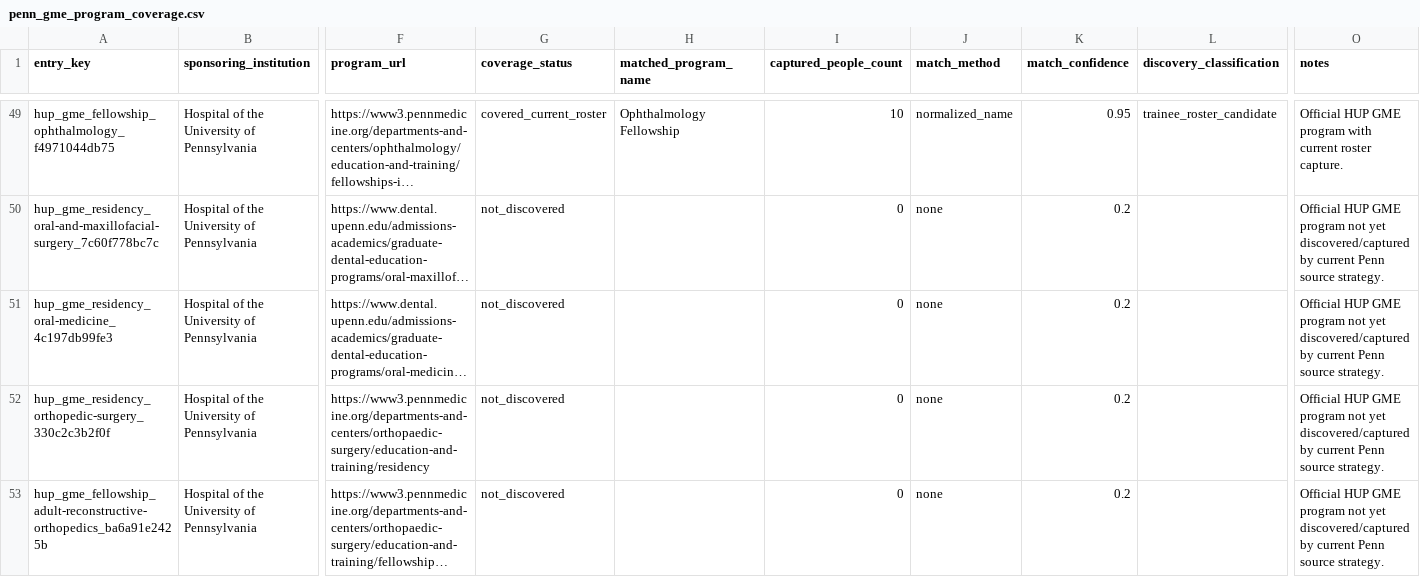
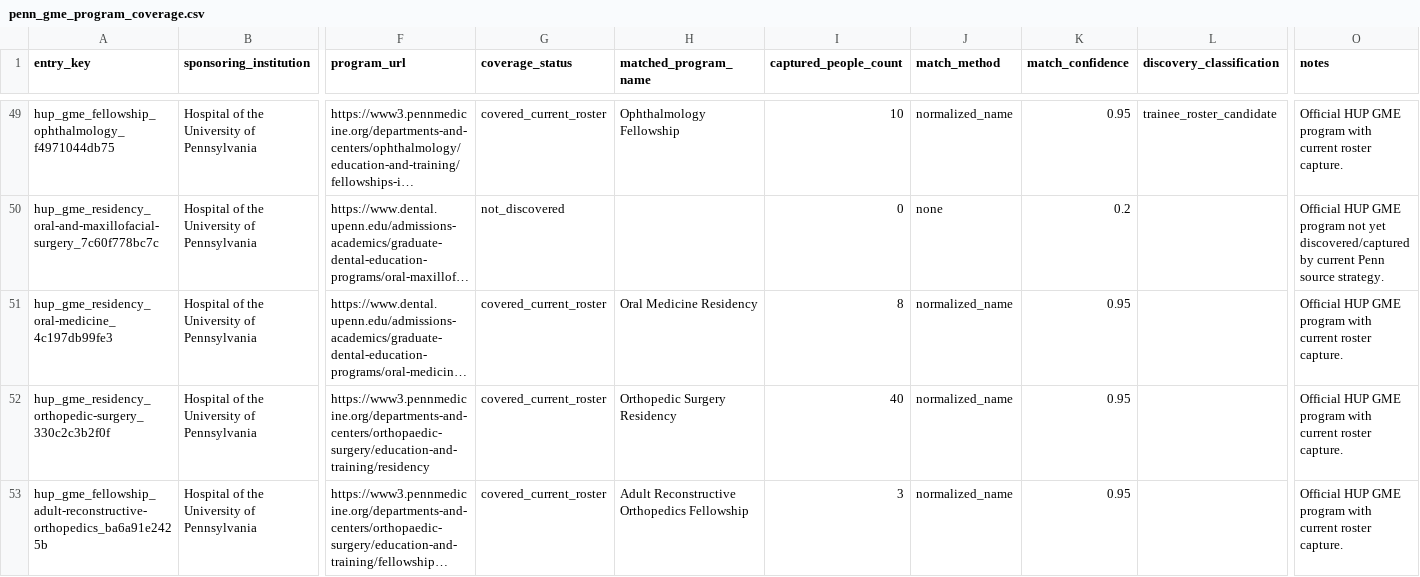
Before and after one commit to Tshah-95/redmank, a CSV file: artifacts/data/penn_gme_program_coverage.csv, drawn as a sheet; only a part is shown, gaps mark what is left out; long unchanged cells end in …; the diff covers the shown part only; the diff names each change by its address in the sheet, - before the commit and + after, or states it on an @@ line.

Commit message:
feat: scrape HUP gap rosters

```diff
--- a/artifacts/data/penn_gme_program_coverage.csv
+++ b/artifacts/data/penn_gme_program_coverage.csv
-G51:G53 (coverage_status): not_discovered
+G51:G53 (coverage_status): covered_current_roster
-H51 (matched_program_name): (empty)
+H51 (matched_program_name): Oral Medicine Residency
-I51 (captured_people_count): 0
+I51 (captured_people_count): 8
-J51:J53 (match_method): none
+J51:J53 (match_method): normalized_name
-K51:K53 (match_confidence): 0.2
+K51:K53 (match_confidence): 0.95
-O51:O53 (notes): …GME program not yet discovered/captured by current Penn source strategy.
+O51:O53 (notes): …GME program with current roster capture.
-H52 (matched_program_name): (empty)
+H52 (matched_program_name): Orthopedic Surgery Residency
-I52 (captured_people_count): 0
+I52 (captured_people_count): 40
-H53 (matched_program_name): (empty)
+H53 (matched_program_name): Adult Reconstructive Orthopedics Fellowship
-I53 (captured_people_count): 0
+I53 (captured_people_count): 3
```
Also changed, not shown: 90 edited cells elsewhere in this file, artifacts/data/source_quality_observations.csv, 31 other files.
